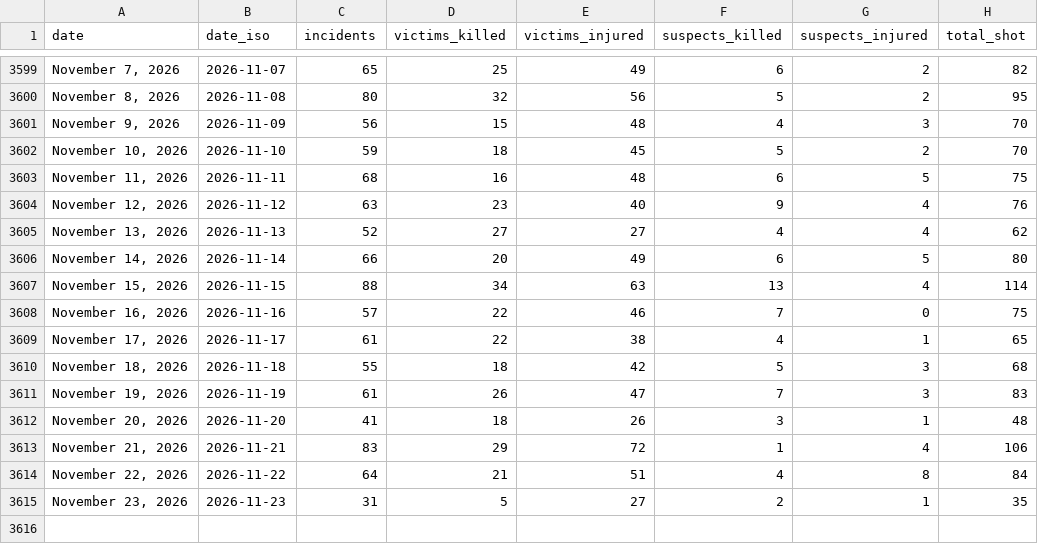
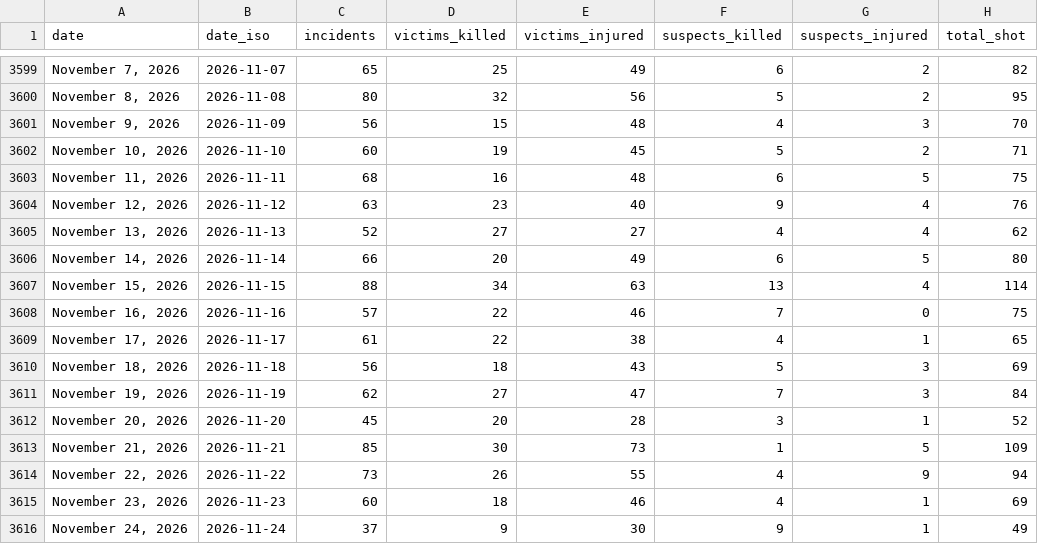
Before and after one commit to AH-Datalytics/gva-scraper, a CSV file: data/gva_daily_summary.csv, drawn as a sheet; only a part is shown, gaps mark what is left out.

Commit message:
Daily update: +84 incidents (2026-11-25)

```diff
--- a/data/gva_daily_summary.csv
+++ b/data/gva_daily_summary.csv
@@ -3601,3 +3601,3 @@ date,date_iso,incidents,victims_killed,victims_injured,suspects_killed,suspects_
 "November 9, 2026",2026-11-09,56,15,48,4,3,70
-"November 10, 2026",2026-11-10,59,18,45,5,2,70
+"November 10, 2026",2026-11-10,60,19,45,5,2,71
 "November 11, 2026",2026-11-11,68,16,48,6,5,75
@@ -3609,7 +3609,8 @@ date,date_iso,incidents,victims_killed,victims_injured,suspects_killed,suspects_
 "November 17, 2026",2026-11-17,61,22,38,4,1,65
-"November 18, 2026",2026-11-18,55,18,42,5,3,68
-"November 19, 2026",2026-11-19,61,26,47,7,3,83
-"November 20, 2026",2026-11-20,41,18,26,3,1,48
-"November 21, 2026",2026-11-21,83,29,72,1,4,106
-"November 22, 2026",2026-11-22,64,21,51,4,8,84
-"November 23, 2026",2026-11-23,31,5,27,2,1,35
+"November 18, 2026",2026-11-18,56,18,43,5,3,69
+"November 19, 2026",2026-11-19,62,27,47,7,3,84
+"November 20, 2026",2026-11-20,45,20,28,3,1,52
+"November 21, 2026",2026-11-21,85,30,73,1,5,109
+"November 22, 2026",2026-11-22,73,26,55,4,9,94
+"November 23, 2026",2026-11-23,60,18,46,4,1,69
+"November 24, 2026",2026-11-24,37,9,30,9,1,49
```
Also changed, not shown: 1 other file.
